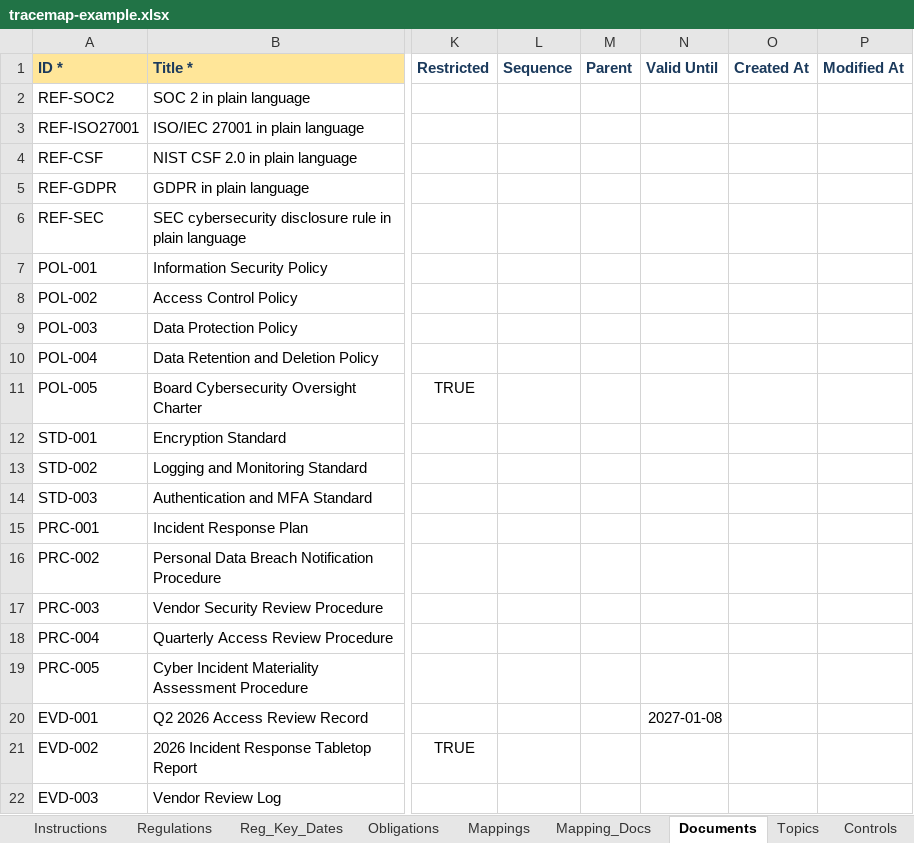
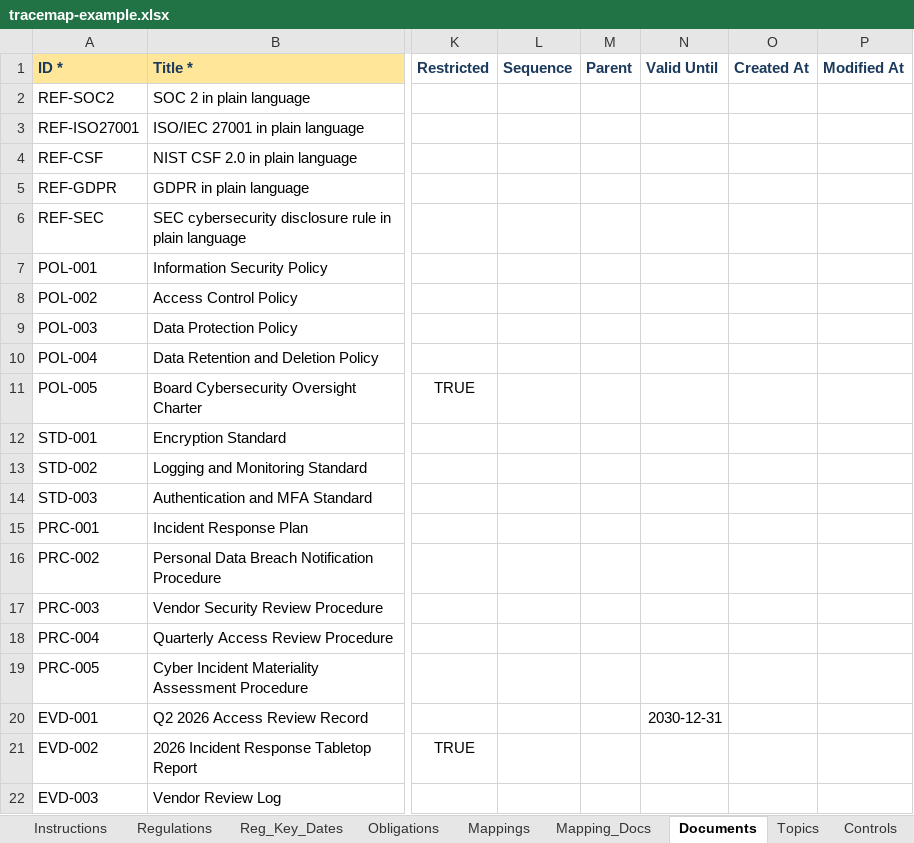
Before and after one commit to Infosight-Solutions/TraceMap, an Excel workbook: TraceMap-catalog/data-example/tracemap-example.xlsx, sheet Documents, drawn as a sheet; only a part is shown, gaps mark what is left out; values as stored, in another font and other column widths than the file's, no borders; the diff names each change by its address in the sheet, - before the commit and + after, or states it on an @@ line.

```diff
--- a/TraceMap-catalog/data-example/tracemap-example.xlsx (sheet Documents)
+++ b/TraceMap-catalog/data-example/tracemap-example.xlsx (sheet Documents)
-N20 (Valid Until): 2027-01-08
+N20 (Valid Until): 2030-12-31
```
Also changed, not shown: 12 other files.
